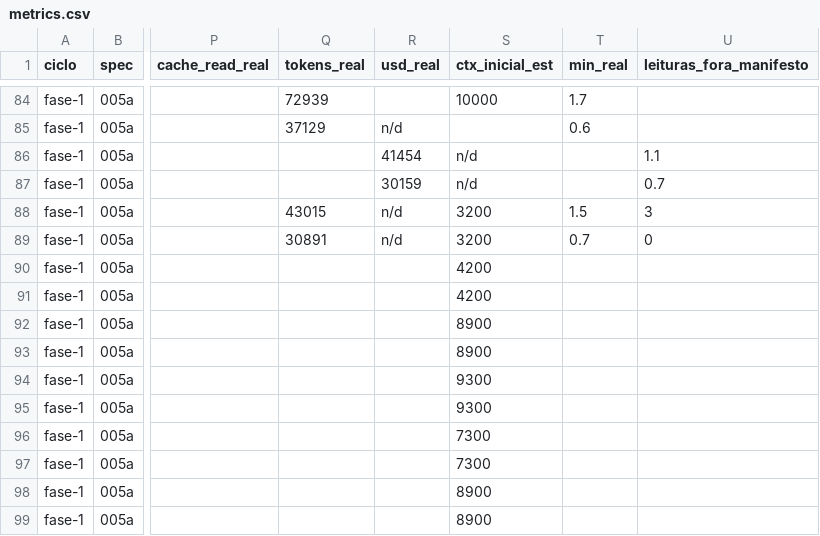
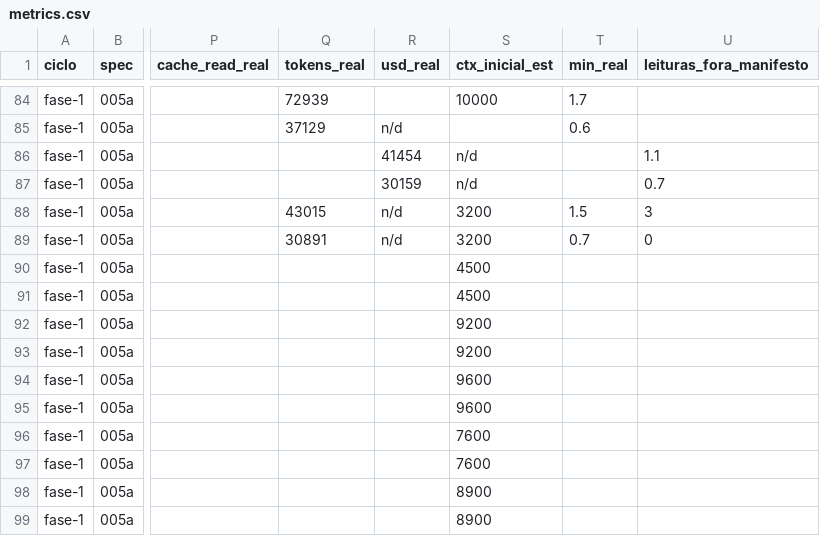
Before and after one commit to axmbo/sudoku-pwa, a CSV file: docs/process/metrics.csv, drawn as a sheet; only a part is shown, gaps mark what is left out; the diff names each change by its address in the sheet, - before the commit and + after, or states it on an @@ line.

```diff
--- a/docs/process/metrics.csv
+++ b/docs/process/metrics.csv
-S90:S91 (ctx_inicial_est): 4200
+S90:S91 (ctx_inicial_est): 4500
-S92:S93 (ctx_inicial_est): 8900
+S92:S93 (ctx_inicial_est): 9200
-S94:S95 (ctx_inicial_est): 9300
+S94:S95 (ctx_inicial_est): 9600
-S96:S97 (ctx_inicial_est): 7300
+S96:S97 (ctx_inicial_est): 7600
```
Also changed, not shown: 3 other files.
